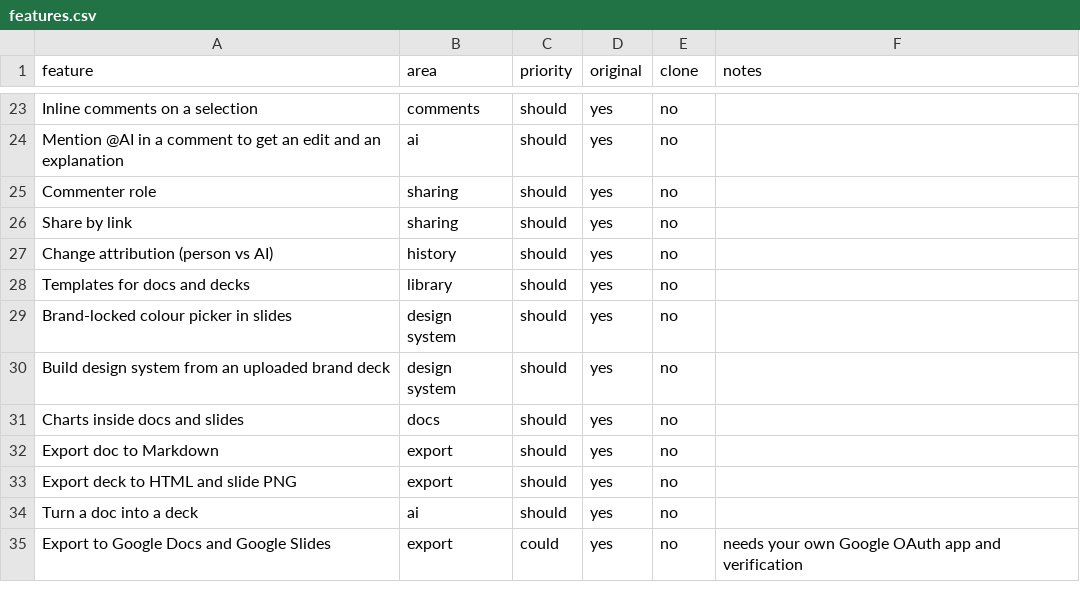
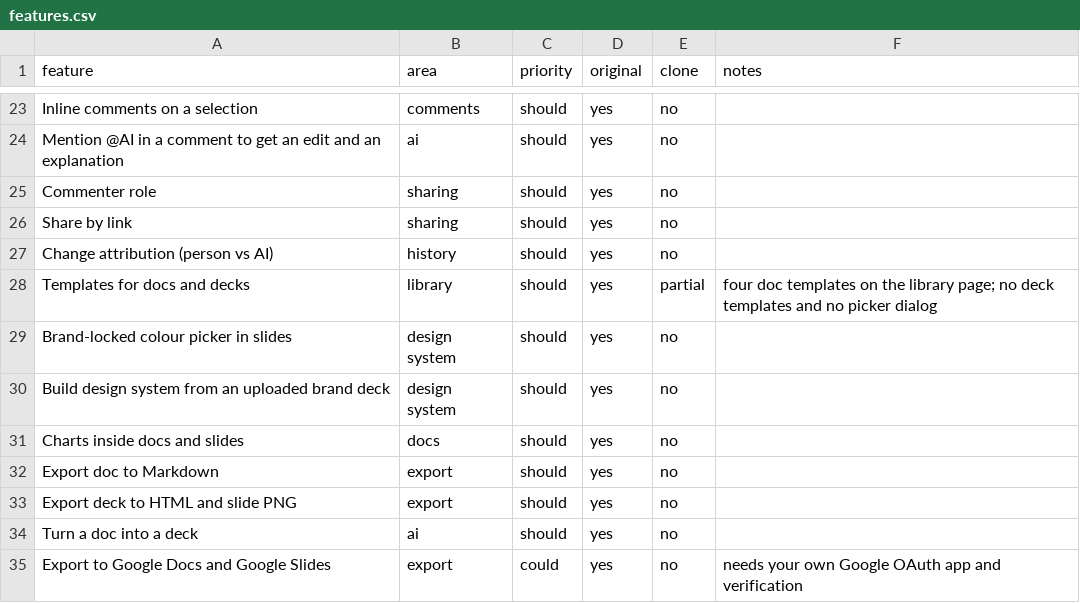
Before and after one commit to CordiaJude/ClaudeNotebook, a CSV file: replica/features.csv, drawn as a sheet; only a part is shown, gaps mark what is left out; the diff covers the shown part only.

```diff
--- a/replica/features.csv
+++ b/replica/features.csv
@@ -27,3 +27,3 @@ Share by link,sharing,should,yes,no,
 Change attribution (person vs AI),history,should,yes,no,
-Templates for docs and decks,library,should,yes,no,
+Templates for docs and decks,library,should,yes,partial,four doc templates on the library page; no deck templates and no picker dialog
 Brand-locked colour picker in slides,design system,should,yes,no,
```
Also changed, not shown: 27 edited cells elsewhere in this file, 23 other files.
